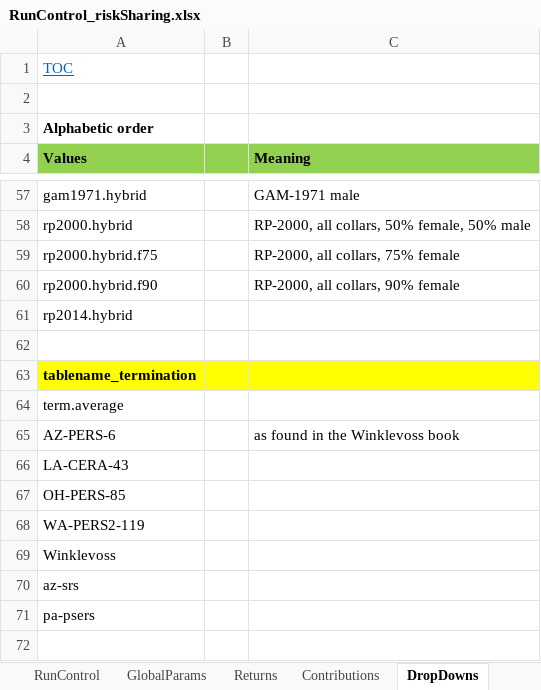
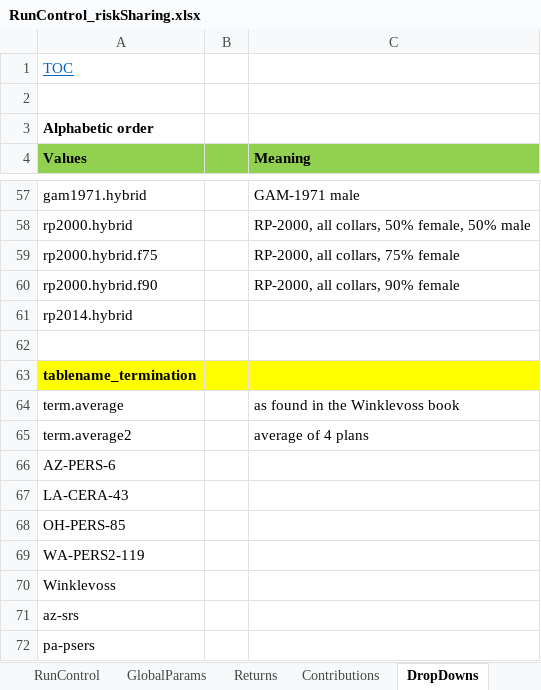
Before and after one commit to yimengyin16/Model_Main, an Excel workbook: Inputs_riskSharing/RunControl_riskSharing.xlsx, sheet DropDowns, drawn as a sheet; only a part is shown, gaps mark what is left out; the shorter side is filled out with more unchanged rows; values as stored, in another font and other column widths than the file's, no borders; addresses are those after the commit; the diff names each change by its address in the sheet, - before the commit and + after, or states it on an @@ line.

```diff
--- a/Inputs_riskSharing/RunControl_riskSharing.xlsx (sheet DropDowns)
+++ b/Inputs_riskSharing/RunControl_riskSharing.xlsx (sheet DropDowns)
-C64 (Meaning): (empty)
+C64 (Meaning): as found in the Winklevoss book
+row 65: term.average2 |  | average of 4 plans
-C66 (Meaning): as found in the Winklevoss book
+C66 (Meaning): (empty)
```
Also changed, not shown: sheet RunControl, 4 other files.
